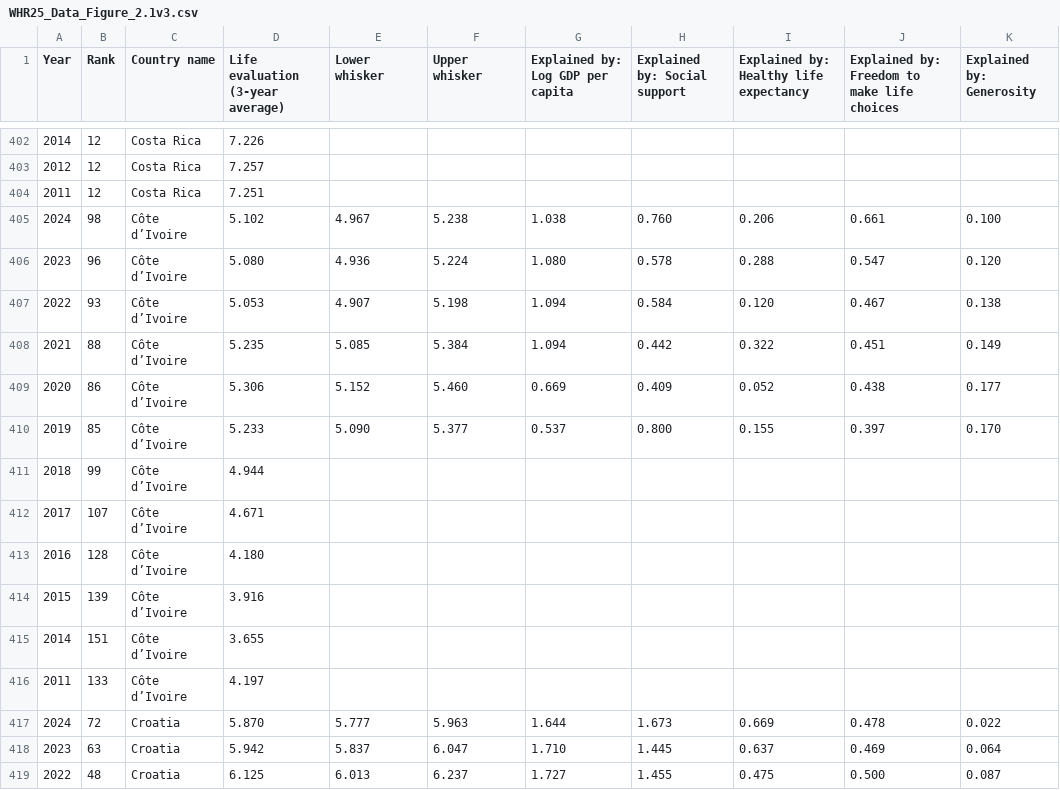
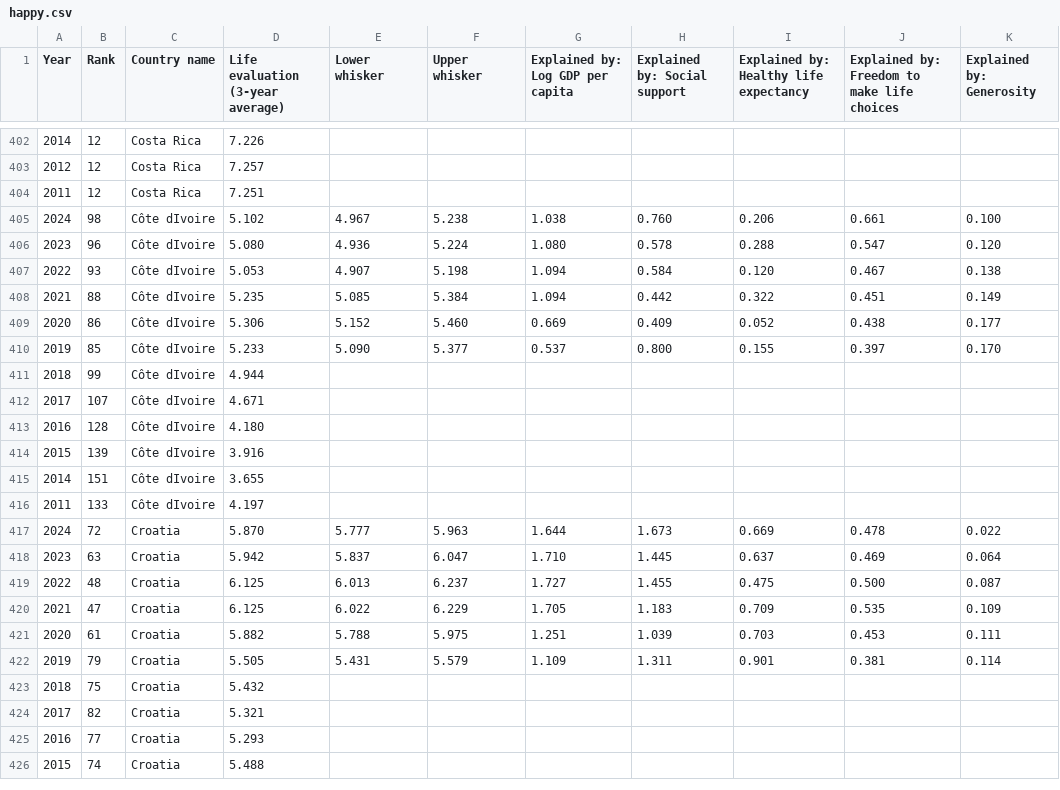
Before and after one commit to Kev-in123/DATA-200-Midterm, a CSV file: data/happy.csv (was data/WHR25_Data_Figure_2.1v3.csv), drawn as a sheet; only a part is shown, gaps mark what is left out; the shorter side is filled out with more unchanged rows; the diff names each change by its address in the sheet, - before the commit and + after, or states it on an @@ line.

Commit message:
Update and rename WHR25_Data_Figure_2.1v3.csv to happy.csv

```diff
--- a/data/WHR25_Data_Figure_2.1v3.csv
+++ b/data/happy.csv
-C405:C416 (Country name): Côte d’Ivoire
+C405:C416 (Country name): Côte dIvoire
```
